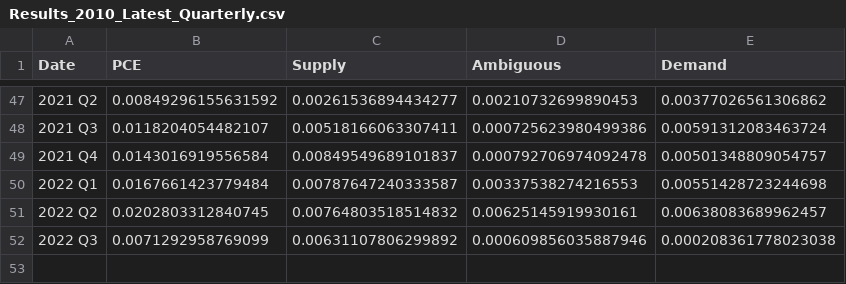
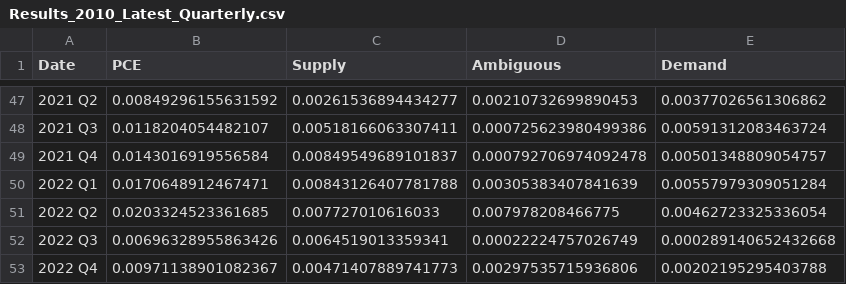
Before and after one commit to trevortombe/inflation, a CSV file: ChenTombeReplication/Files/Results_2010_Latest_Quarterly.csv, drawn as a sheet; only a part is shown, gaps mark what is left out.

```diff
--- a/ChenTombeReplication/Files/Results_2010_Latest_Quarterly.csv
+++ b/ChenTombeReplication/Files/Results_2010_Latest_Quarterly.csv
@@ -49,4 +49,5 @@
 2021 Q4,0.0143016919556584,0.00849549689101837,0.000792706974092478,0.00501348809054757
-2022 Q1,0.0167661423779484,0.00787647240333587,0.00337538274216553,0.00551428723244698
-2022 Q2,0.0202803312840745,0.00764803518514832,0.00625145919930161,0.00638083689962457
-2022 Q3,0.0071292958769099,0.00631107806299892,0.000609856035887946,0.000208361778023038
+2022 Q1,0.0170648912467471,0.00843126407781788,0.00305383407841639,0.00557979309051284
+2022 Q2,0.0203324523361685,0.007727010616033,0.007978208466775,0.00462723325336054
+2022 Q3,0.00696328955863426,0.0064519013359341,0.00022224757026749,0.000289140652432668
+2022 Q4,0.00971138901082367,0.00471407889741773,0.00297535715936806,0.00202195295403788
```
Also changed, not shown: ChenTombeReplication/Files/Results_2010_Latest_Annual.csv, 11 other files.
